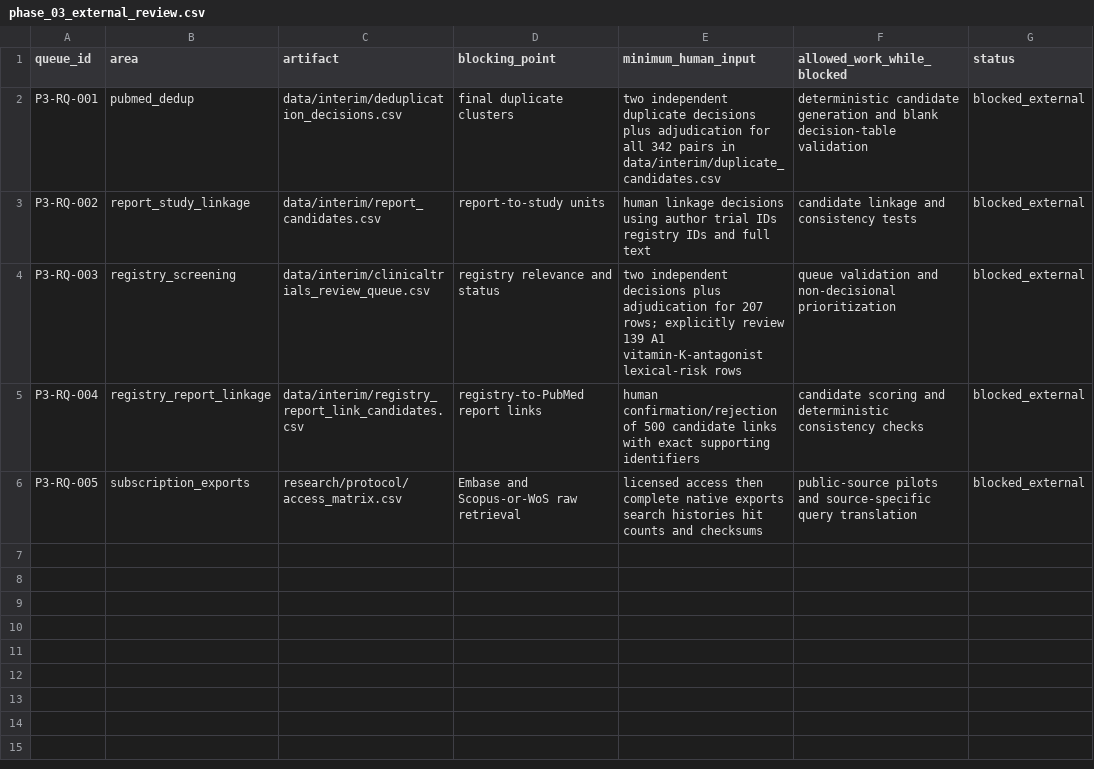
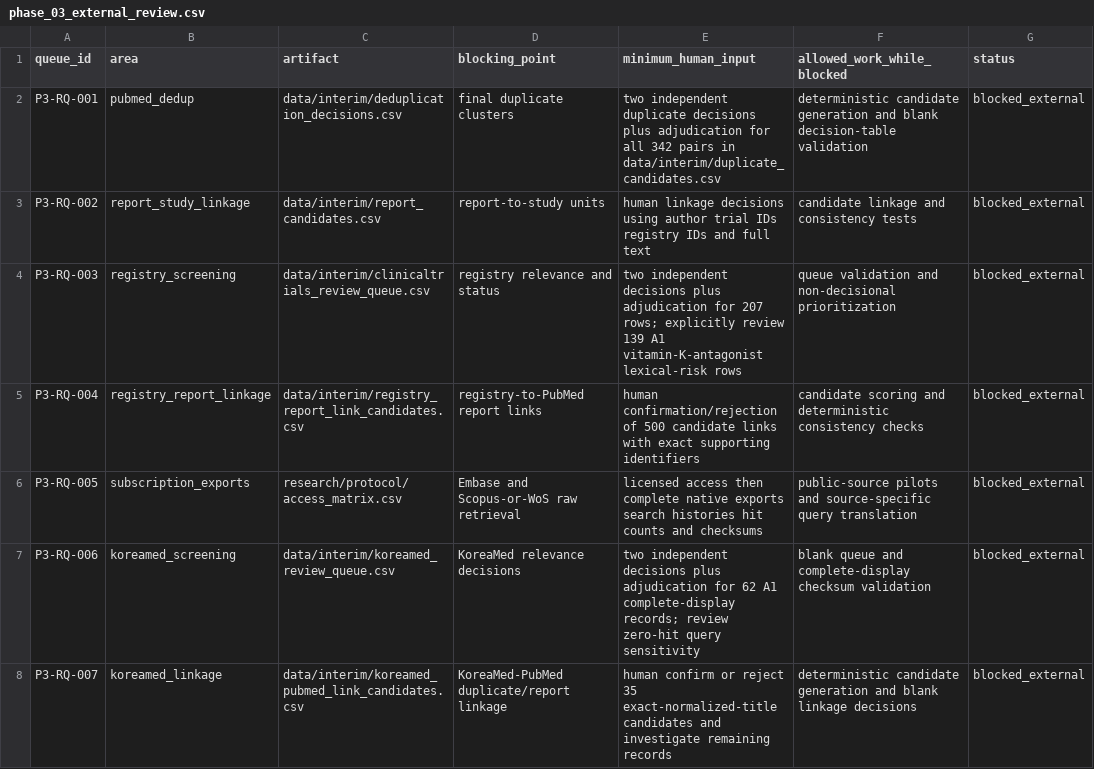
Before and after one commit to yeohj0710/nutrition-safety-engine, a CSV file: research/review_queue/phase_03_external_review.csv, drawn as a sheet; the diff names each change by its address in the sheet, - before the commit and + after, or states it on an @@ line.

Commit message:
feat: capture complete KoreaMed display proxy

```diff
--- a/research/review_queue/phase_03_external_review.csv
+++ b/research/review_queue/phase_03_external_review.csv
+row 7: P3-RQ-006 | koreamed_screening | data/interim/koreamed_review_queue.csv | KoreaMed relevance decisions | two independent decisions plus adjudication for 62 A1 complete-display records; review zero-hit query sensitivity | blank queue and complete-display checksum validation | blocked_external
+row 8: P3-RQ-007 | koreamed_linkage | data/interim/koreamed_pubmed_link_candidates.csv | KoreaMed-PubMed duplicate/report linkage | human confirm or reject 35 exact-normalized-title candidates and investigate remaining records | deterministic candidate generation and blank linkage decisions | blocked_external
```
Also changed, not shown: research/protocol/access_matrix.csv, 31 other files.
